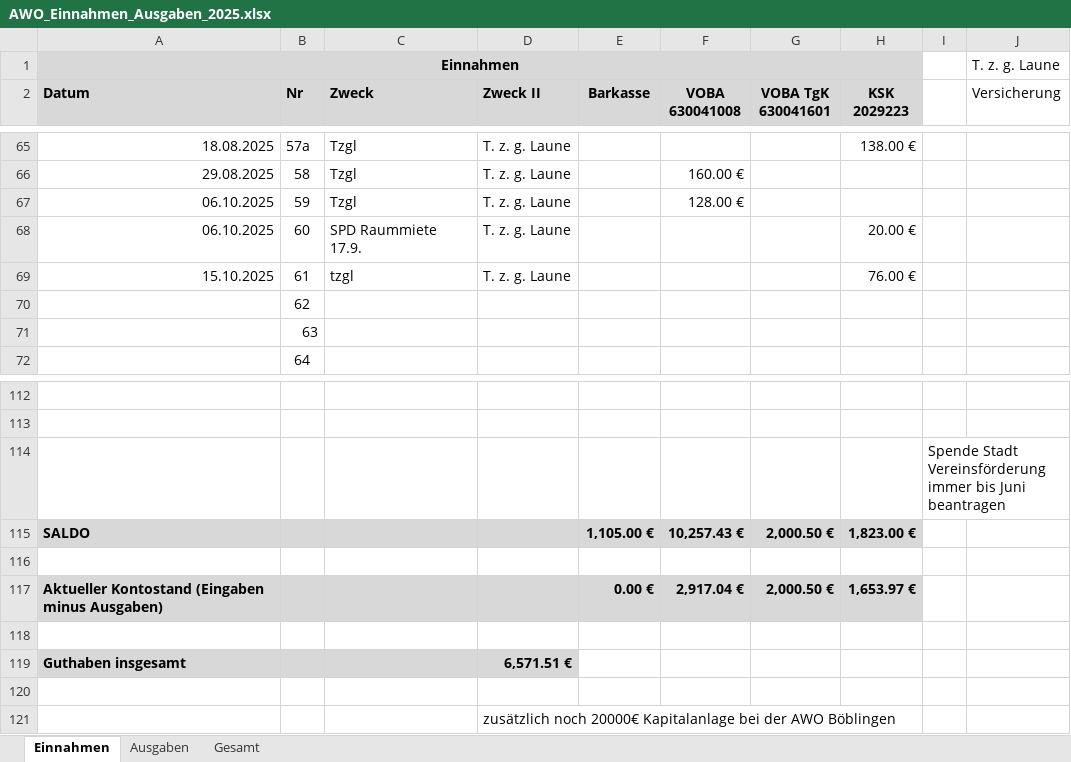
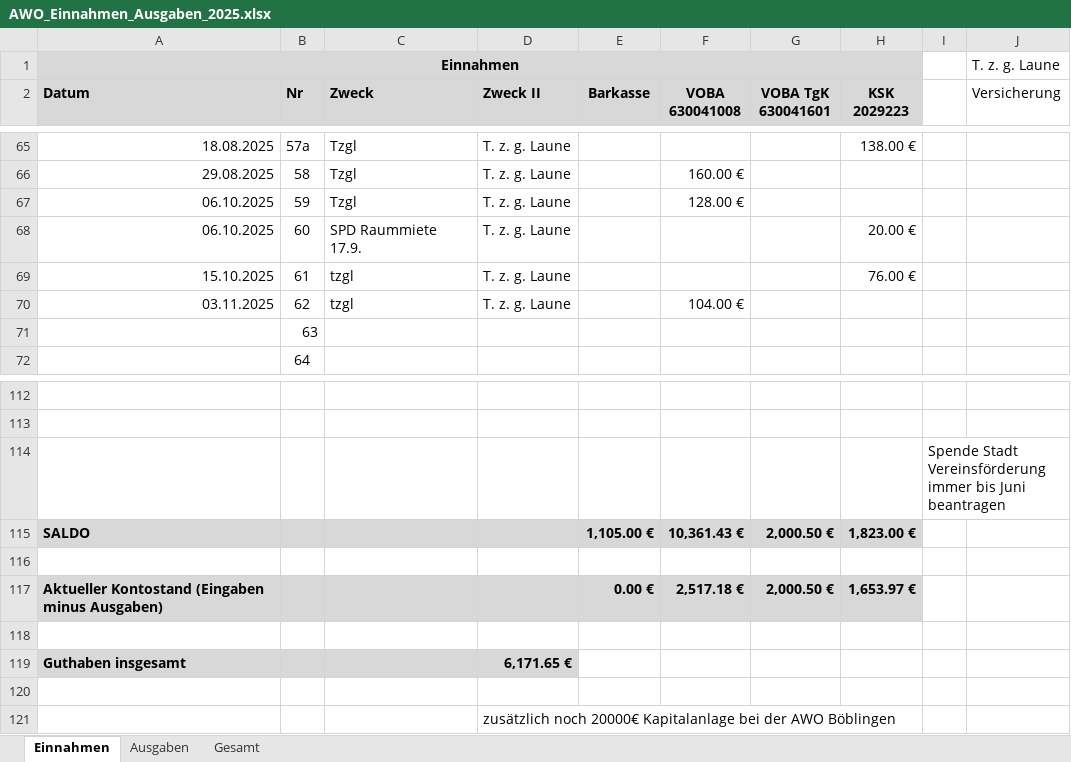
Before and after one commit to bwildner/AWO, an Excel workbook: 2025/AWO_Einnahmen_Ausgaben_2025.xlsx, sheet Einnahmen, drawn as a sheet; only a part is shown, gaps mark what is left out; values as stored, in another font and other column widths than the file's, no borders; conditional formats not drawn; the diff names each change by its address in the sheet, - before the commit and + after, or states it on an @@ line.

```diff
--- a/2025/AWO_Einnahmen_Ausgaben_2025.xlsx (sheet Einnahmen)
+++ b/2025/AWO_Einnahmen_Ausgaben_2025.xlsx (sheet Einnahmen)
-A70 (Datum): (empty)
+A70 (Datum): 03.11.2025
-C70 (Zweck): (empty)
+C70 (Zweck): tzgl
-D70 (Zweck II): (empty)
+D70 (Zweck II): T. z. g. Laune
-F70 (VOBA 630041008): (empty)
+F70 (VOBA 630041008): 104.00 €
-F115 (VOBA 630041008): 10,257.43 €
+F115 (VOBA 630041008): 10,361.43 €
-F117 (VOBA 630041008): 2,917.04 €
+F117 (VOBA 630041008): 2,517.18 €
-D119 (Zweck II): 6,571.51 €
+D119 (Zweck II): 6,171.65 €
```
Also changed, not shown: sheet Ausgaben, 8 other files.
